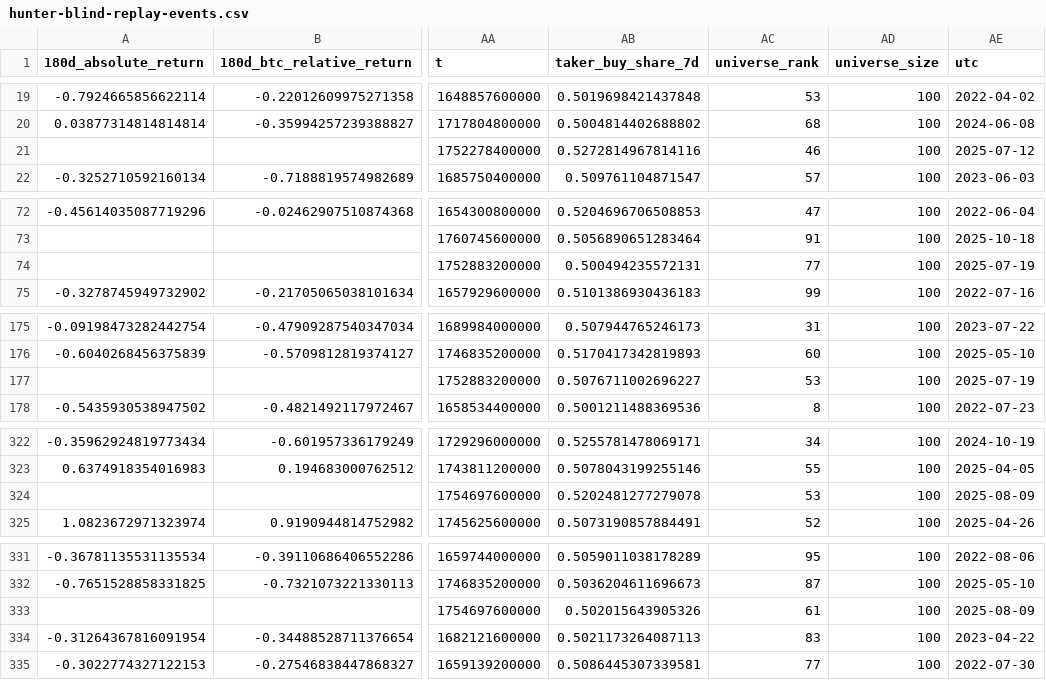
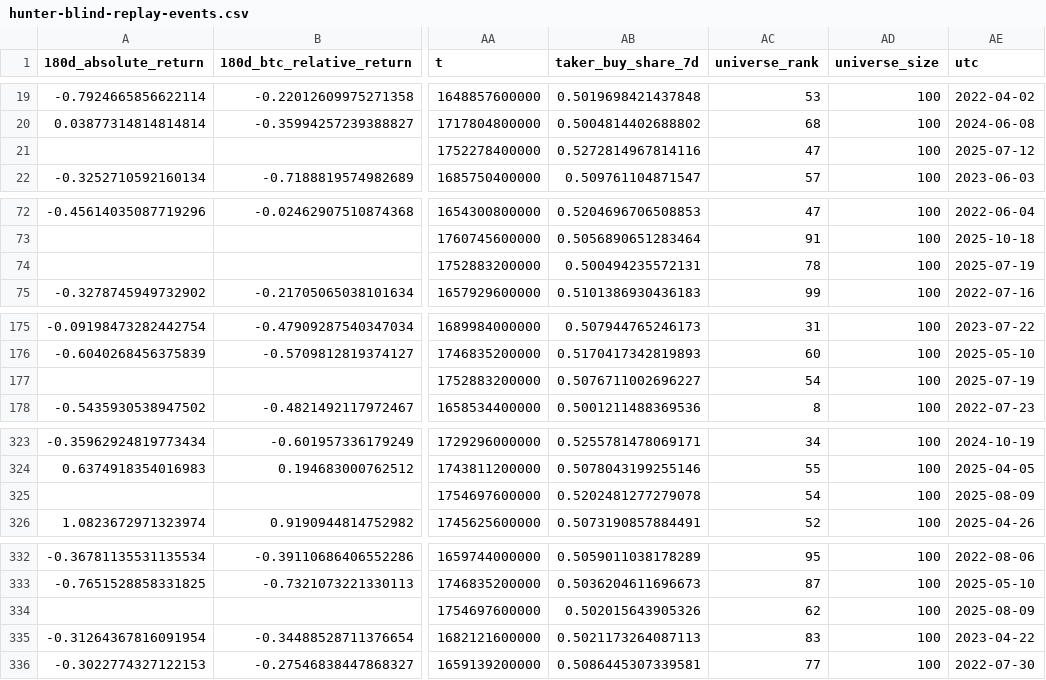
Before and after one commit to leo14881-eng/btc-grid-state, a CSV file: research/results/hunter-blind-replay-events.csv, drawn as a sheet; only a part is shown, gaps mark what is left out; addresses are those after the commit; the diff covers the shown part only; the diff names each change by its address in the sheet, - before the commit and + after, or states it on an @@ line.

```diff
--- a/research/results/hunter-blind-replay-events.csv
+++ b/research/results/hunter-blind-replay-events.csv
-AC21 (universe_rank): 46
+AC21 (universe_rank): 47
-AC74 (universe_rank): 77
+AC74 (universe_rank): 78
-AC177 (universe_rank): 53
+AC177 (universe_rank): 54
-AC325 (universe_rank): 53
+AC325 (universe_rank): 54
-AC334 (universe_rank): 61
+AC334 (universe_rank): 62
```
Also changed, not shown: 1 added row and 8 edited cells elsewhere in this file, 3 other files.
